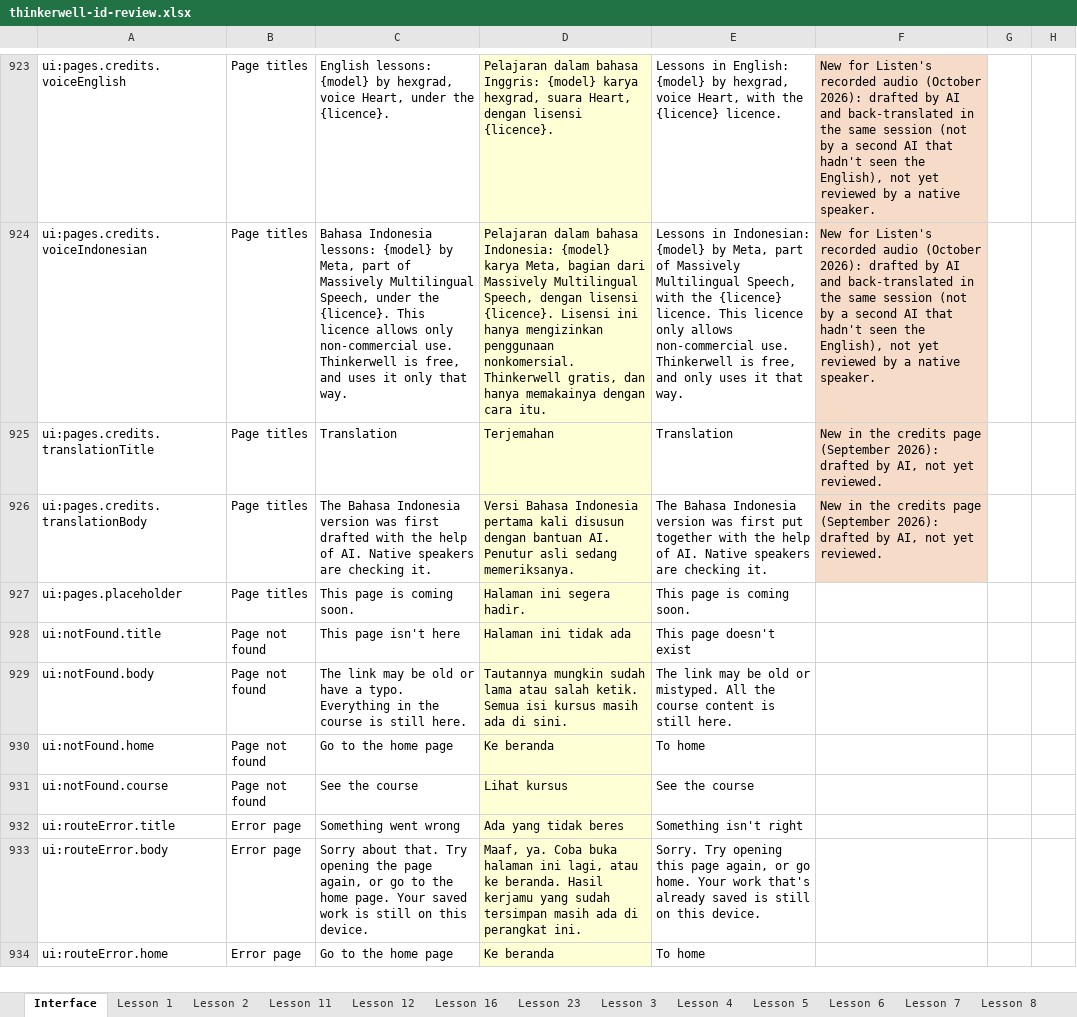
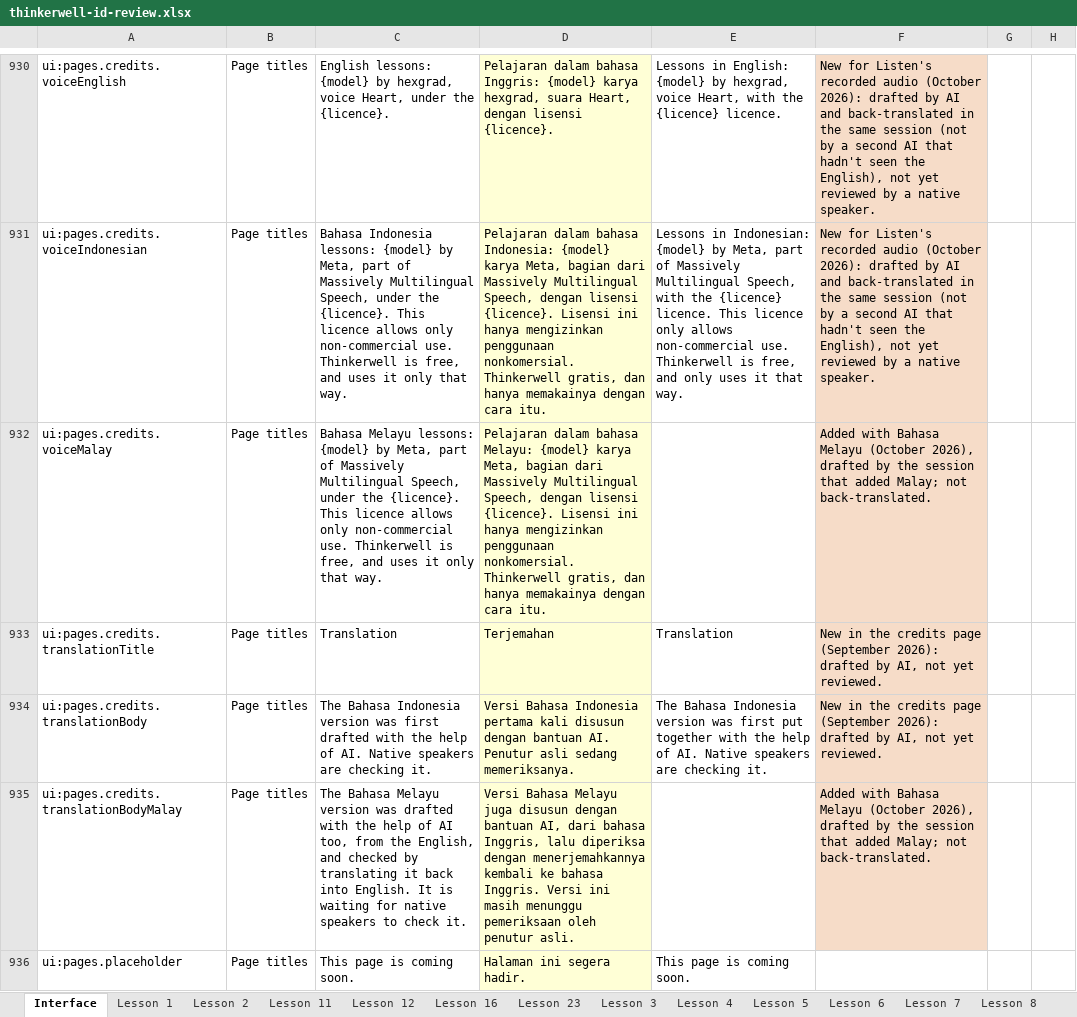
Before and after one commit to Nick-Thiery/thinkerwell, an Excel workbook: docs/translation/id/review/thinkerwell-id-review.xlsx, sheet Interface, drawn as a sheet; only a part is shown, gaps mark what is left out; the shorter side is filled out with more unchanged rows; values as stored, in another font and other column widths than the file's, no borders; the diff covers the shown part only; the diff names each change by its address in the sheet, - before the commit and + after, or states it on an @@ line.

```diff
--- a/docs/translation/id/review/thinkerwell-id-review.xlsx (sheet Interface)
+++ b/docs/translation/id/review/thinkerwell-id-review.xlsx (sheet Interface)
+row 932: ui:pages.credits.voiceMalay | Page titles | Bahasa Melayu lessons: {model} by Meta, part of Massively Multilingual Speech, under the {licence}. This licence allows only non-commercial use. Thinkerwell is free, and uses it only that way. | Pelajaran dalam bahasa Melayu: {model} karya Meta, bagian dari Massively Multilingual Speech, dengan lisensi {licence}. Lisensi ini hanya mengizinkan penggunaan nonkomersial. Thinkerwell gratis, dan hanya memakainya dengan cara itu. |  | Added with Bahasa Melayu (October 2026), drafted by the session that added Malay; not back-translated.
+row 935: ui:pages.credits.translationBodyMalay | Page titles | The Bahasa Melayu version was drafted with the help of AI too, from the English, and checked by translating it back into English. It is waiting for native speakers to check it. | Versi Bahasa Melayu juga disusun dengan bantuan AI, dari bahasa Inggris, lalu diperiksa dengan menerjemahkannya kembali ke bahasa Inggris. Versi ini masih menunggu pemeriksaan oleh penutur asli. |  | Added with Bahasa Melayu (October 2026), drafted by the session that added Malay; not back-translated.
```
Also changed, not shown: 45 added rows and 30 edited cells elsewhere in this sheet, hidden cells, 13 other files.
